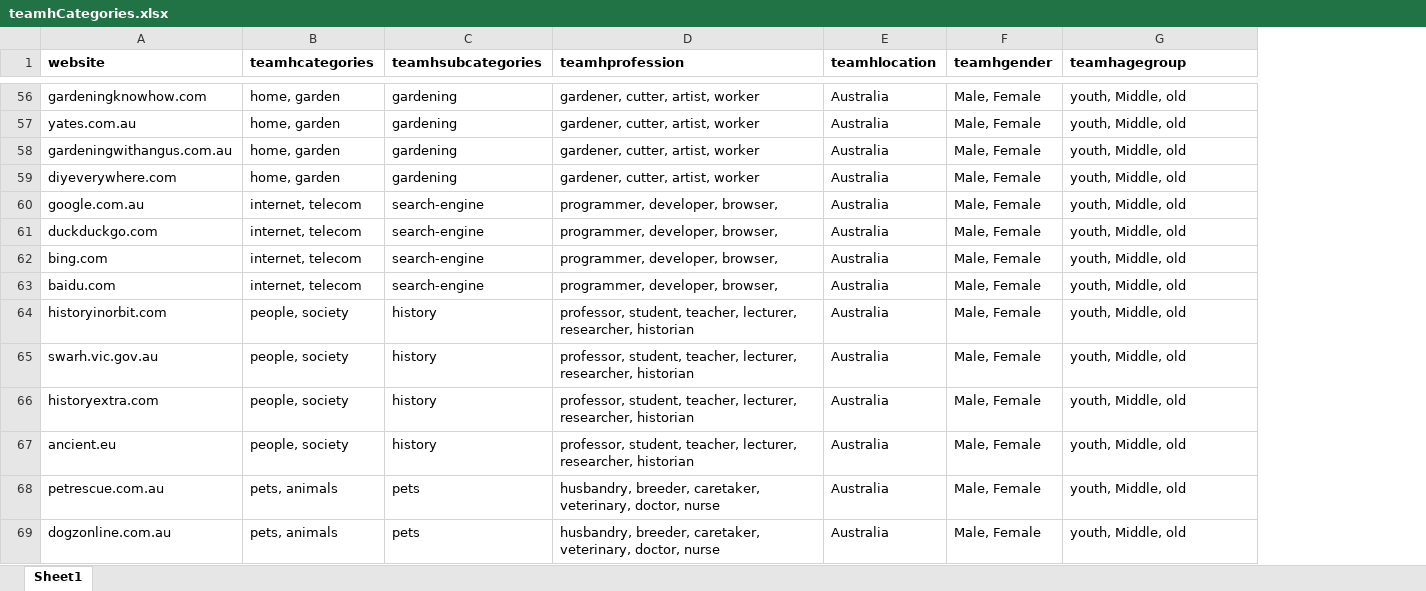
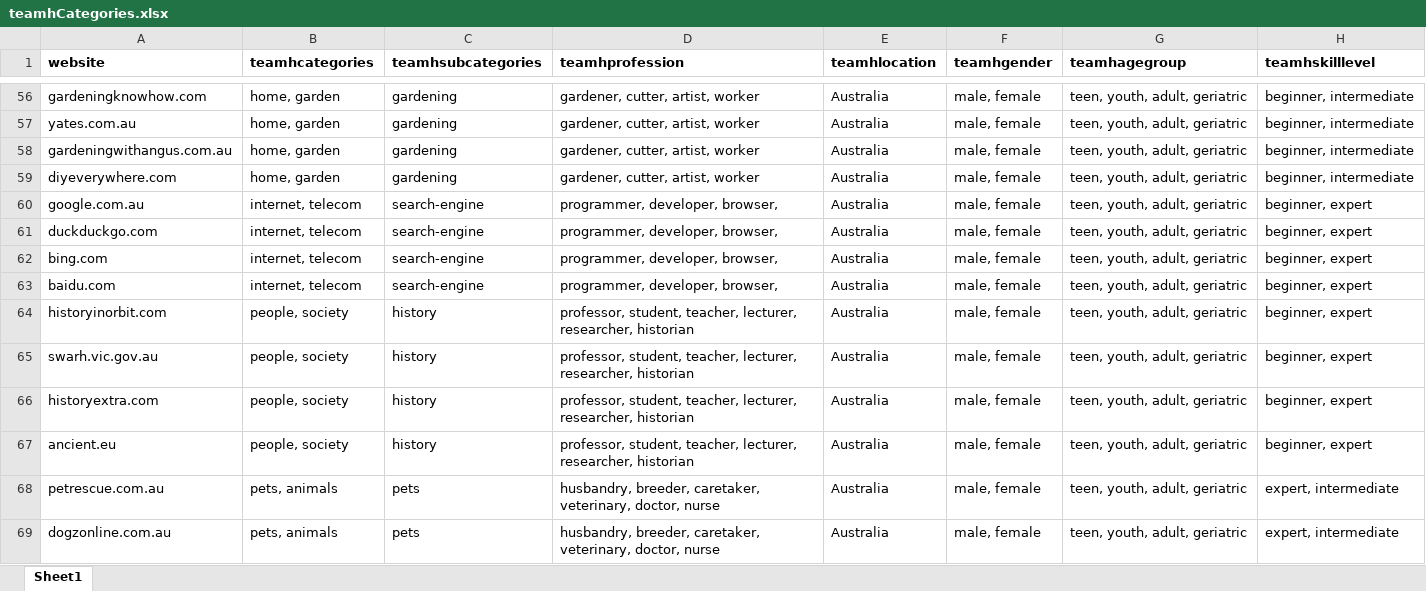
Before and after one commit to team-h/teamhwebarchive, an Excel workbook: warc-indexer/src/main/resources/teamhCategories.xlsx, sheet Sheet1, drawn as a sheet; only a part is shown, gaps mark what is left out; values as stored, in another font and other column widths than the file's, no borders; the diff covers the shown part only; the diff names each change by its address in the sheet, - before the commit and + after, or states it on an @@ line.

```diff
--- a/warc-indexer/src/main/resources/teamhCategories.xlsx (sheet Sheet1)
+++ b/warc-indexer/src/main/resources/teamhCategories.xlsx (sheet Sheet1)
+column H (teamhskilllevel), rows 56-69: beginner, intermediate | beginner, intermediate | beginner, intermediate | beginner, intermediate | beginner, expert | beginner, expert | beginner, expert | beginner, expert | beginner, expert | beginner, expert | beginner, expert | beginner, expert | expert, intermediate | expert, intermediate
-F56:F69 (teamhgender): Male, Female
+F56:F69 (teamhgender): male, female
-G56:G69 (teamhagegroup): youth, Middle, old
+G56:G69 (teamhagegroup): teen, youth, adult, geriatric
```
Also changed, not shown: 207 edited cells elsewhere in this sheet, 5 other files.
